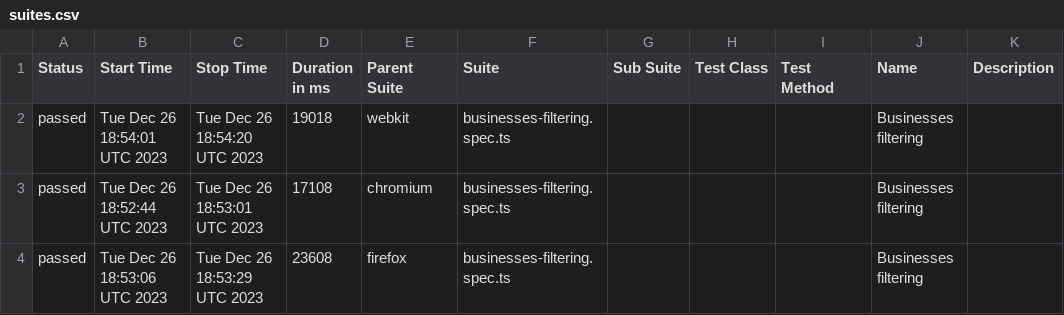
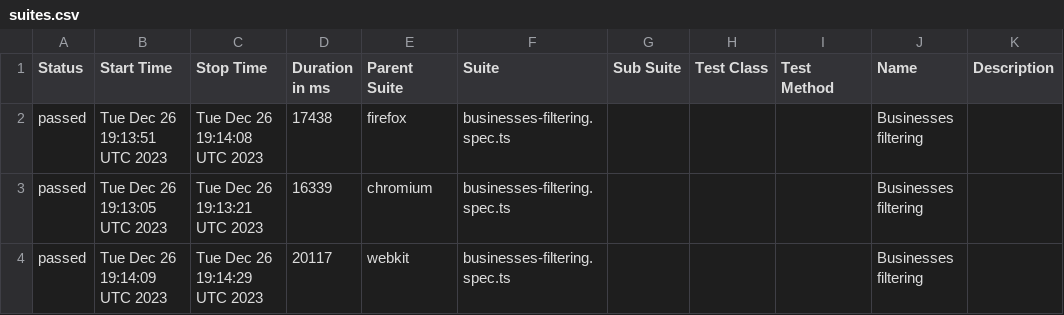
Before and after one commit to magidevv/boopos_playwright_web, a CSV file: data/suites.csv, drawn as a sheet.

```diff
--- a/data/suites.csv
+++ b/data/suites.csv
@@ -1,4 +1,4 @@
 "Status","Start Time","Stop Time","Duration in ms","Parent Suite","Suite","Sub Suite","Test Class","Test Method","Name","Description"
-"passed","Tue Dec 26 18:54:01 UTC 2023","Tue Dec 26 18:54:20 UTC 2023","19018","webkit","businesses-filtering.spec.ts","","","","Businesses filtering",""
-"passed","Tue Dec 26 18:52:44 UTC 2023","Tue Dec 26 18:53:01 UTC 2023","17108","chromium","businesses-filtering.spec.ts","","","","Businesses filtering",""
-"passed","Tue Dec 26 18:53:06 UTC 2023","Tue Dec 26 18:53:29 UTC 2023","23608","firefox","businesses-filtering.spec.ts","","","","Businesses filtering",""
+"passed","Tue Dec 26 19:13:51 UTC 2023","Tue Dec 26 19:14:08 UTC 2023","17438","firefox","businesses-filtering.spec.ts","","","","Businesses filtering",""
+"passed","Tue Dec 26 19:13:05 UTC 2023","Tue Dec 26 19:13:21 UTC 2023","16339","chromium","businesses-filtering.spec.ts","","","","Businesses filtering",""
+"passed","Tue Dec 26 19:14:09 UTC 2023","Tue Dec 26 19:14:29 UTC 2023","20117","webkit","businesses-filtering.spec.ts","","","","Businesses filtering",""
```
Also changed, not shown: 30 other files.
